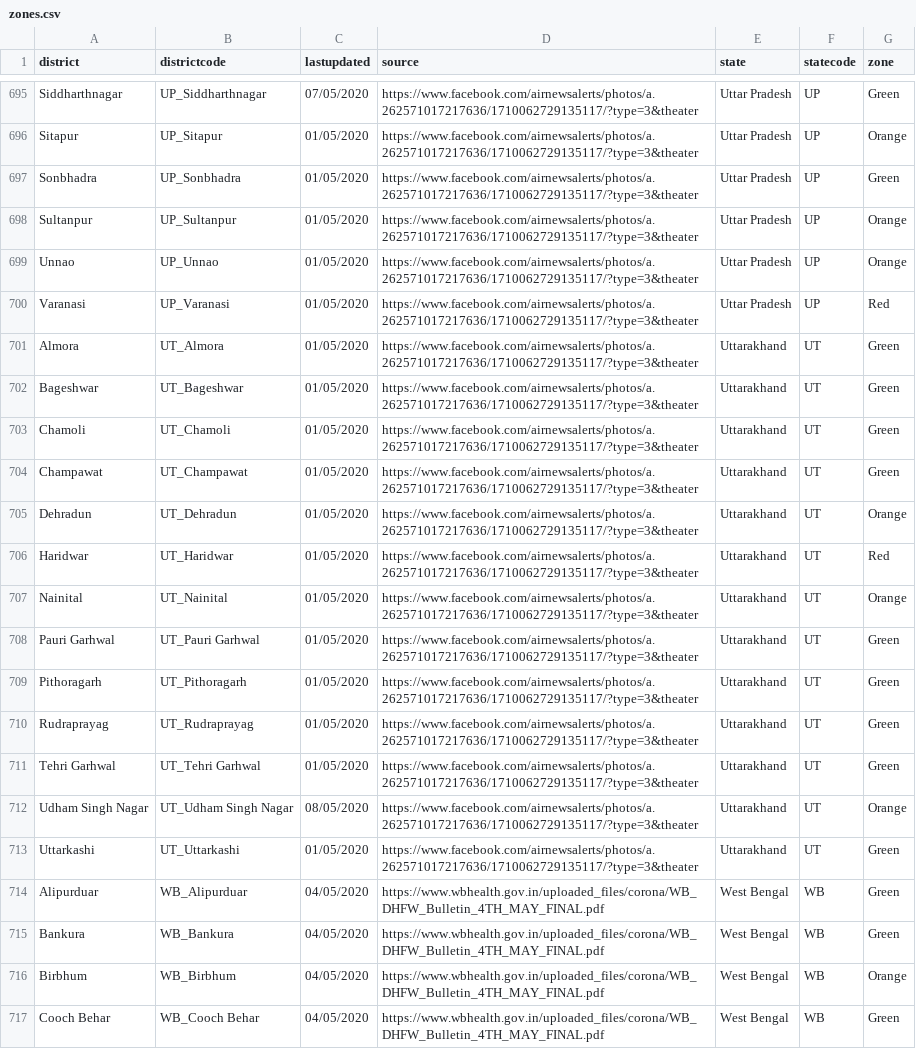
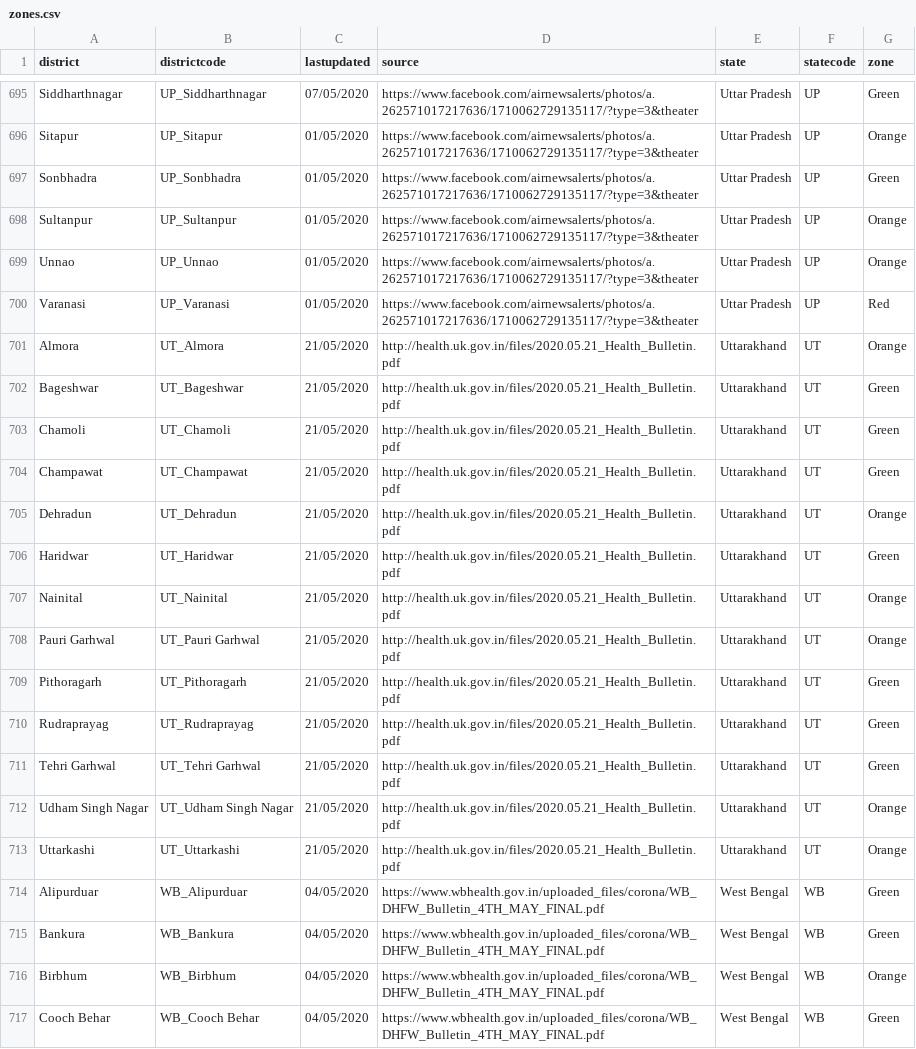
Before and after one commit to imdevskp/covid-19-india-data, a CSV file: zones.csv, drawn as a sheet; only a part is shown, gaps mark what is left out.

```diff
--- a/zones.csv
+++ b/zones.csv
@@ -700,15 +700,15 @@ Unnao,UP_Unnao,01/05/2020,https://www.facebook.com/airnewsalerts/photos/a.262571
 Varanasi,UP_Varanasi,01/05/2020,https://www.facebook.com/airnewsalerts/photos/a.262571017217636/1710062729135117/?type=3&theater,Uttar Pradesh,UP,Red
-Almora,UT_Almora,01/05/2020,https://www.facebook.com/airnewsalerts/photos/a.262571017217636/1710062729135117/?type=3&theater,Uttarakhand,UT,Green
-Bageshwar,UT_Bageshwar,01/05/2020,https://www.facebook.com/airnewsalerts/photos/a.262571017217636/1710062729135117/?type=3&theater,Uttarakhand,UT,Green
-Chamoli,UT_Chamoli,01/05/2020,https://www.facebook.com/airnewsalerts/photos/a.262571017217636/1710062729135117/?type=3&theater,Uttarakhand,UT,Green
-Champawat,UT_Champawat,01/05/2020,https://www.facebook.com/airnewsalerts/photos/a.262571017217636/1710062729135117/?type=3&theater,Uttarakhand,UT,Green
-Dehradun,UT_Dehradun,01/05/2020,https://www.facebook.com/airnewsalerts/photos/a.262571017217636/1710062729135117/?type=3&theater,Uttarakhand,UT,Orange
-Haridwar,UT_Haridwar,01/05/2020,https://www.facebook.com/airnewsalerts/photos/a.262571017217636/1710062729135117/?type=3&theater,Uttarakhand,UT,Red
-Nainital,UT_Nainital,01/05/2020,https://www.facebook.com/airnewsalerts/photos/a.262571017217636/1710062729135117/?type=3&theater,Uttarakhand,UT,Orange
-Pauri Garhwal,UT_Pauri Garhwal,01/05/2020,https://www.facebook.com/airnewsalerts/photos/a.262571017217636/1710062729135117/?type=3&theater,Uttarakhand,UT,Green
-Pithoragarh,UT_Pithoragarh,01/05/2020,https://www.facebook.com/airnewsalerts/photos/a.262571017217636/1710062729135117/?type=3&theater,Uttarakhand,UT,Green
-Rudraprayag,UT_Rudraprayag,01/05/2020,https://www.facebook.com/airnewsalerts/photos/a.262571017217636/1710062729135117/?type=3&theater,Uttarakhand,UT,Green
-Tehri Garhwal,UT_Tehri Garhwal,01/05/2020,https://www.facebook.com/airnewsalerts/photos/a.262571017217636/1710062729135117/?type=3&theater,Uttarakhand,UT,Green
-Udham Singh Nagar,UT_Udham Singh Nagar,08/05/2020,https://www.facebook.com/airnewsalerts/photos/a.262571017217636/1710062729135117/?type=3&theater,Uttarakhand,UT,Orange
-Uttarkashi,UT_Uttarkashi,01/05/2020,https://www.facebook.com/airnewsalerts/photos/a.262571017217636/1710062729135117/?type=3&theater,Uttarakhand,UT,Green
+Almora,UT_Almora,21/05/2020,http://health.uk.gov.in/files/2020.05.21_Health_Bulletin.pdf,Uttarakhand,UT,Orange
+Bageshwar,UT_Bageshwar,21/05/2020,http://health.uk.gov.in/files/2020.05.21_Health_Bulletin.pdf,Uttarakhand,UT,Green
+Chamoli,UT_Chamoli,21/05/2020,http://health.uk.gov.in/files/2020.05.21_Health_Bulletin.pdf,Uttarakhand,UT,Green
+Champawat,UT_Champawat,21/05/2020,http://health.uk.gov.in/files/2020.05.21_Health_Bulletin.pdf,Uttarakhand,UT,Green
+Dehradun,UT_Dehradun,21/05/2020,http://health.uk.gov.in/files/2020.05.21_Health_Bulletin.pdf,Uttarakhand,UT,Orange
+Haridwar,UT_Haridwar,21/05/2020,http://health.uk.gov.in/files/2020.05.21_Health_Bulletin.pdf,Uttarakhand,UT,Green
+Nainital,UT_Nainital,21/05/2020,http://health.uk.gov.in/files/2020.05.21_Health_Bulletin.pdf,Uttarakhand,UT,Orange
+Pauri Garhwal,UT_Pauri Garhwal,21/05/2020,http://health.uk.gov.in/files/2020.05.21_Health_Bulletin.pdf,Uttarakhand,UT,Orange
+Pithoragarh,UT_Pithoragarh,21/05/2020,http://health.uk.gov.in/files/2020.05.21_Health_Bulletin.pdf,Uttarakhand,UT,Green
+Rudraprayag,UT_Rudraprayag,21/05/2020,http://health.uk.gov.in/files/2020.05.21_Health_Bulletin.pdf,Uttarakhand,UT,Green
+Tehri Garhwal,UT_Tehri Garhwal,21/05/2020,http://health.uk.gov.in/files/2020.05.21_Health_Bulletin.pdf,Uttarakhand,UT,Green
+Udham Singh Nagar,UT_Udham Singh Nagar,21/05/2020,http://health.uk.gov.in/files/2020.05.21_Health_Bulletin.pdf,Uttarakhand,UT,Orange
+Uttarkashi,UT_Uttarkashi,21/05/2020,http://health.uk.gov.in/files/2020.05.21_Health_Bulletin.pdf,Uttarakhand,UT,Orange
 Alipurduar,WB_Alipurduar,04/05/2020,https://www.wbhealth.gov.in/uploaded_files/corona/WB_DHFW_Bulletin_4TH_MAY_FINAL.pdf,West Bengal,WB,Green
```
Also changed, not shown: district_level_latest.csv, nation_level_daily.csv, 5 other files.
